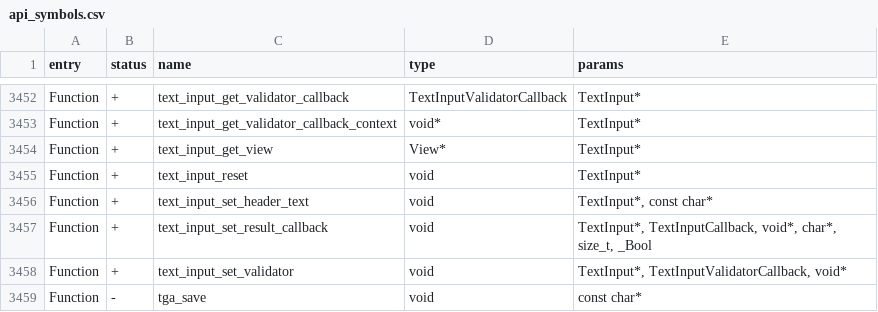
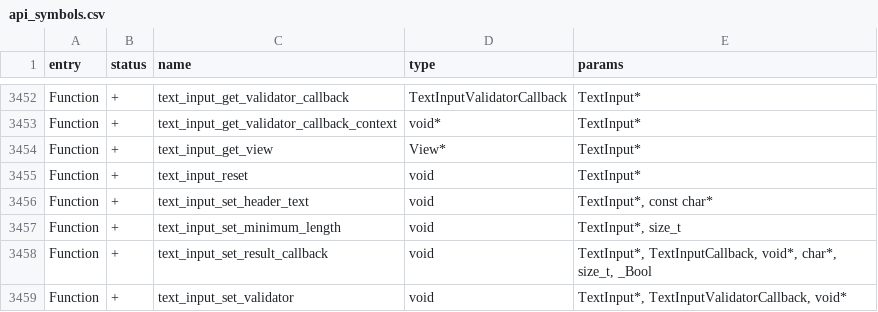
Before and after one commit to KuriGohan-Kamehameha/nXtreme-Firmware, a CSV file: firmware/targets/f7/api_symbols.csv, drawn as a sheet; only a part is shown, gaps mark what is left out; the shorter side is filled out with more unchanged rows.

Commit message:
Add minimum input length functionality to keyboard

```diff
--- a/firmware/targets/f7/api_symbols.csv
+++ b/firmware/targets/f7/api_symbols.csv
@@ -3456,2 +3456,3 @@ Function,+,text_input_reset,void,TextInput*
 Function,+,text_input_set_header_text,void,"TextInput*, const char*"
+Function,+,text_input_set_minimum_length,void,"TextInput*, size_t"
 Function,+,text_input_set_result_callback,void,"TextInput*, TextInputCallback, void*, char*, size_t, _Bool"
```
Also changed, not shown: 2 other files.
